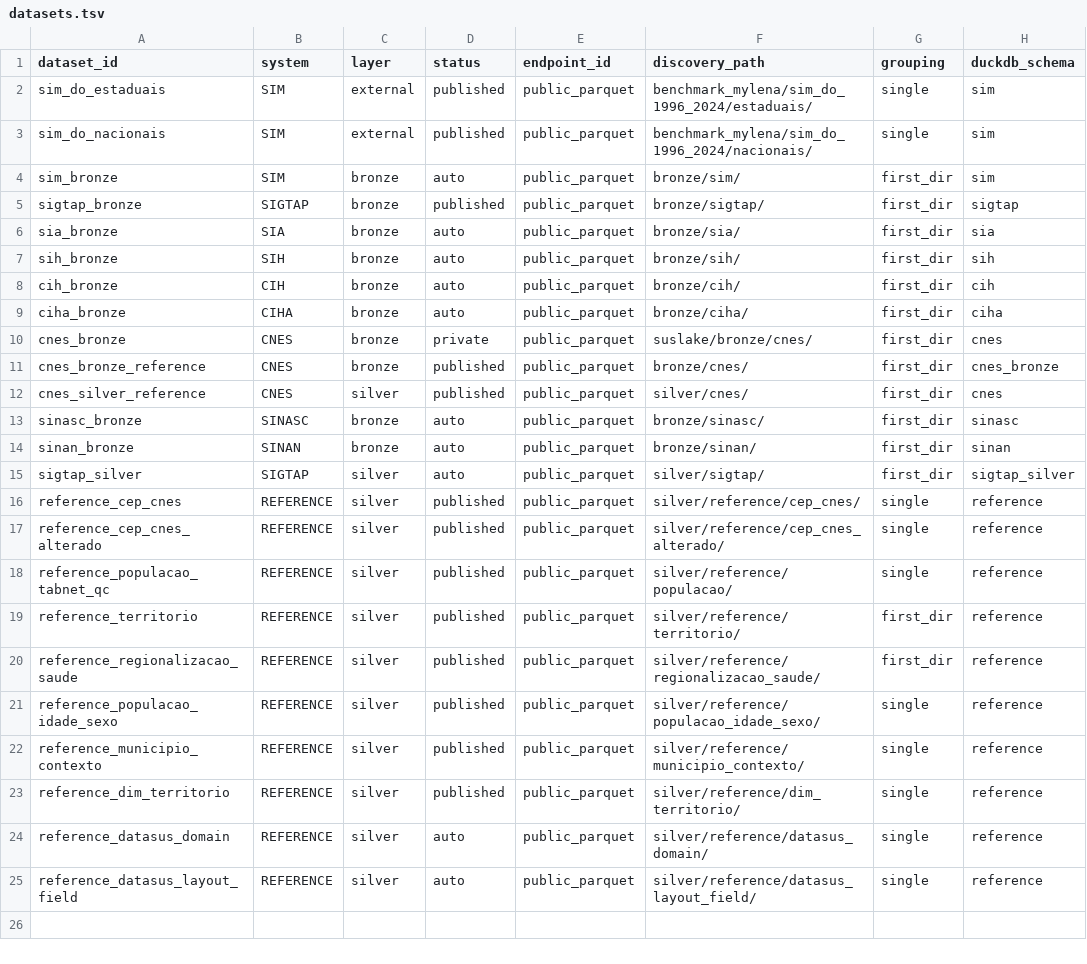
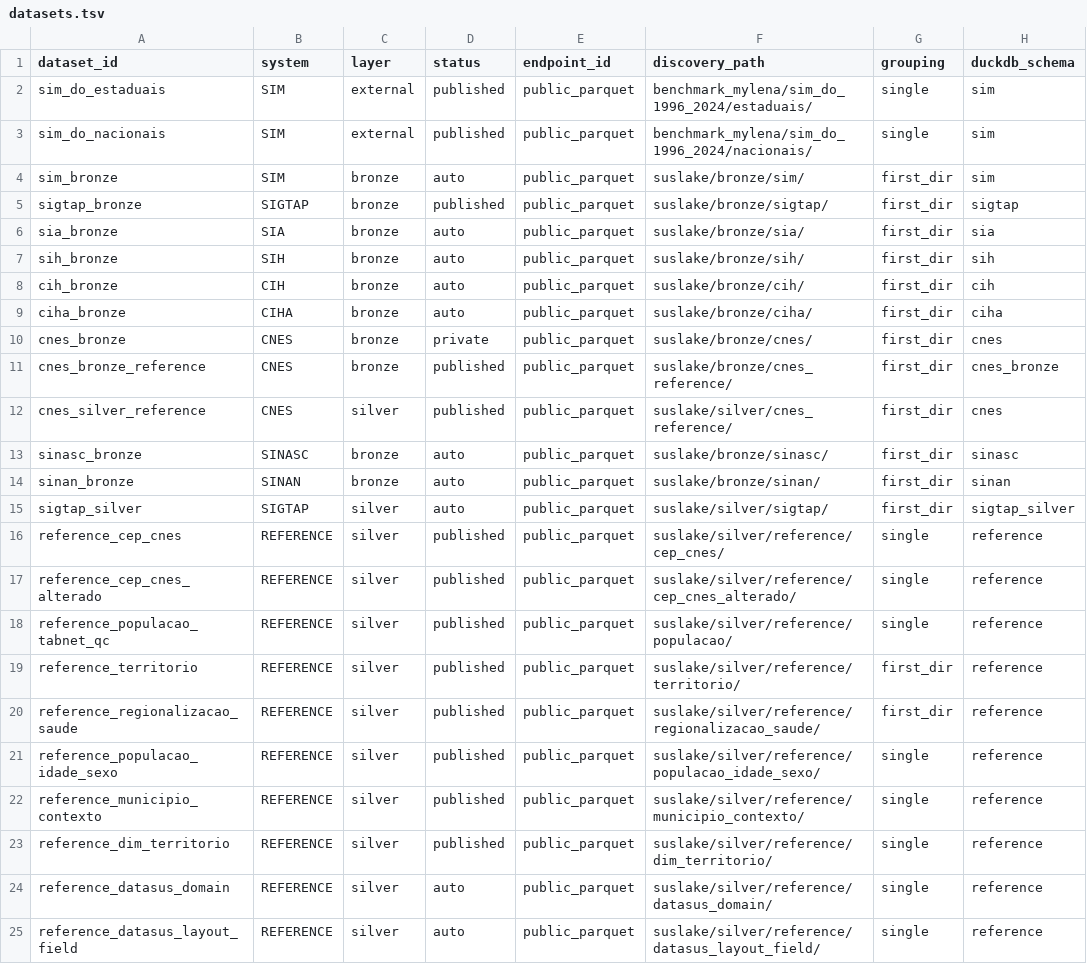
Before and after one commit to LabXiabr/curadoria_dados_sus, a TSV file: catalog/datasets.tsv, drawn as a sheet; only a part is shown; the diff names each change by its address in the sheet, - before the commit and + after, or states it on an @@ line.

Commit message:
model(publication): move discovery para arvore suslake

```diff
--- a/catalog/datasets.tsv
+++ b/catalog/datasets.tsv
-F4 (discovery_path): bronze/sim/
+F4 (discovery_path): suslake/bronze/sim/
-F5 (discovery_path): bronze/sigtap/
+F5 (discovery_path): suslake/bronze/sigtap/
-F6 (discovery_path): bronze/sia/
+F6 (discovery_path): suslake/bronze/sia/
-F7 (discovery_path): bronze/sih/
+F7 (discovery_path): suslake/bronze/sih/
-F8 (discovery_path): bronze/cih/
+F8 (discovery_path): suslake/bronze/cih/
-F9 (discovery_path): bronze/ciha/
+F9 (discovery_path): suslake/bronze/ciha/
-F11 (discovery_path): bronze/cnes/
+F11 (discovery_path): suslake/bronze/cnes_reference/
-F12 (discovery_path): silver/cnes/
+F12 (discovery_path): suslake/silver/cnes_reference/
-F13 (discovery_path): bronze/sinasc/
+F13 (discovery_path): suslake/bronze/sinasc/
-F14 (discovery_path): bronze/sinan/
+F14 (discovery_path): suslake/bronze/sinan/
-F15 (discovery_path): silver/sigtap/
+F15 (discovery_path): suslake/silver/sigtap/
-F16 (discovery_path): silver/reference/cep_cnes/
+F16 (discovery_path): suslake/silver/reference/cep_cnes/
-F17 (discovery_path): silver/reference/cep_cnes_alterado/
+F17 (discovery_path): suslake/silver/reference/cep_cnes_alterado/
-F18 (discovery_path): silver/reference/populacao/
+F18 (discovery_path): suslake/silver/reference/populacao/
-F19 (discovery_path): silver/reference/territorio/
+F19 (discovery_path): suslake/silver/reference/territorio/
-F20 (discovery_path): silver/reference/regionalizacao_saude/
+F20 (discovery_path): suslake/silver/reference/regionalizacao_saude/
-F21 (discovery_path): silver/reference/populacao_idade_sexo/
+F21 (discovery_path): suslake/silver/reference/populacao_idade_sexo/
-F22 (discovery_path): silver/reference/municipio_contexto/
+F22 (discovery_path): suslake/silver/reference/municipio_contexto/
-F23 (discovery_path): silver/reference/dim_territorio/
+F23 (discovery_path): suslake/silver/reference/dim_territorio/
-F24 (discovery_path): silver/reference/datasus_domain/
+F24 (discovery_path): suslake/silver/reference/datasus_domain/
-F25 (discovery_path): silver/reference/datasus_layout_field/
+F25 (discovery_path): suslake/silver/reference/datasus_layout_field/
```
